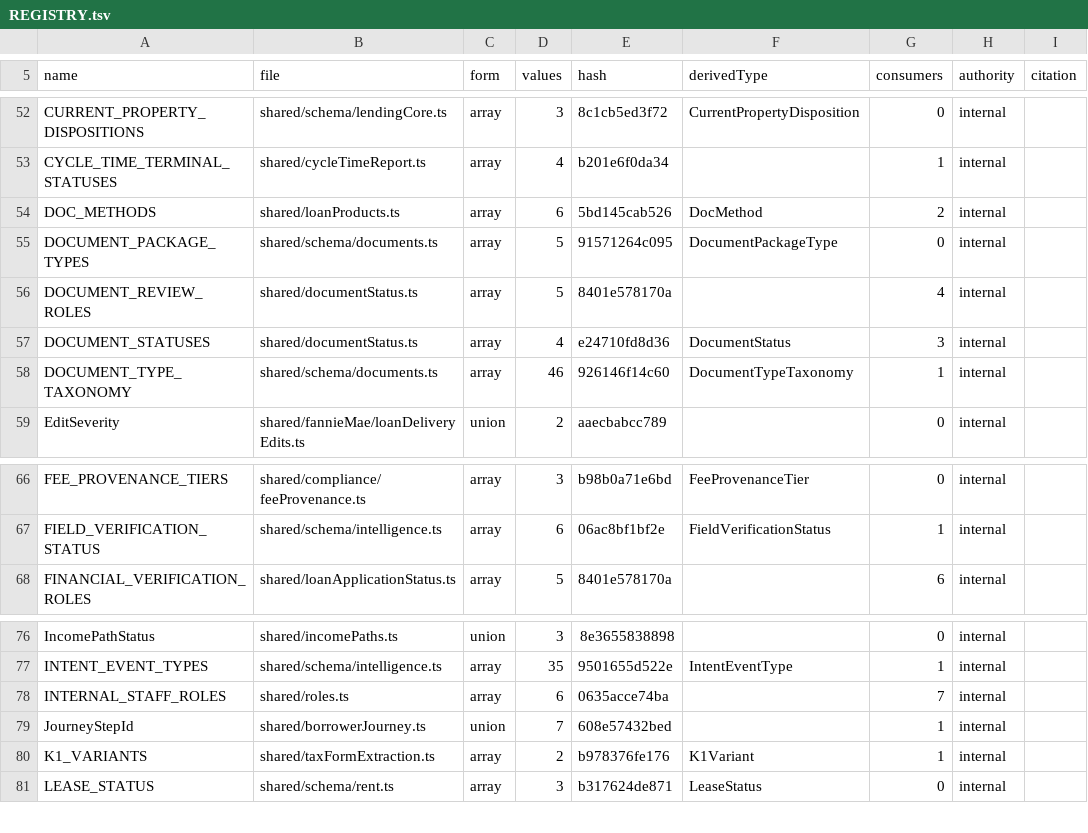
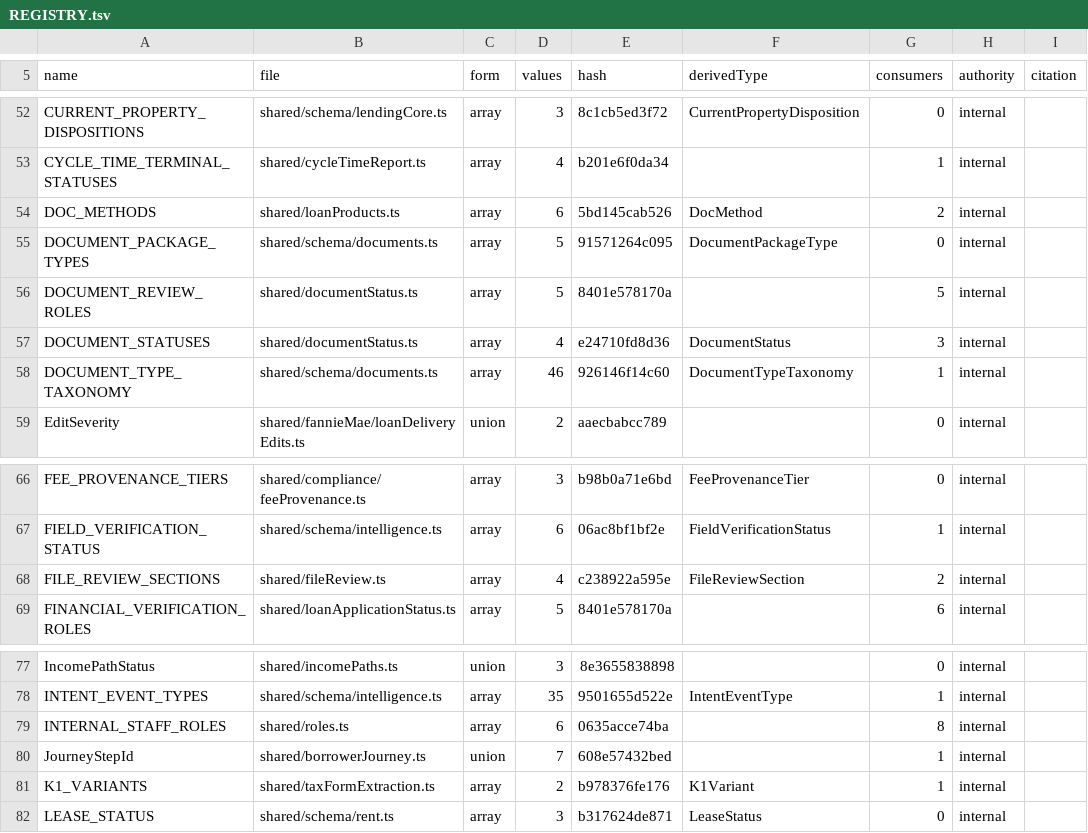
Before and after one commit to barakatammre84/Homiquity, a TSV file: shared/vocabularies/REGISTRY.tsv, drawn as a sheet; only a part is shown, gaps mark what is left out.

Commit message:
Add Core review checkpoints to the existing loan file (#750)
* docs: claim Core file review integration

* fix(deps): patch fast-uri host normalization vulnerabilities

* feat: bring Core review checkpoints into the existing loan file

* test: cover closed applications and stabilize review fingerprints

* docs: define the Core integration roadmap and rollback

* fix: handle the loading session in the file review tab

* perf: account for the scoped file review query key

* fix: use the existing shared role predicates for file review

* docs: release the Core integration work claim

* test: isolate review fixtures from concurrent application intake

* docs: link directly to the reused Core source

```diff
--- a/shared/vocabularies/REGISTRY.tsv
+++ b/shared/vocabularies/REGISTRY.tsv
@@ -55,3 +55,3 @@ DOC_METHODS	shared/loanProducts.ts	array	6	5bd145cab526	DocMethod	2	internal
 DOCUMENT_PACKAGE_TYPES	shared/schema/documents.ts	array	5	91571264c095	DocumentPackageType	0	internal	
-DOCUMENT_REVIEW_ROLES	shared/documentStatus.ts	array	5	8401e578170a		4	internal	
+DOCUMENT_REVIEW_ROLES	shared/documentStatus.ts	array	5	8401e578170a		5	internal	
 DOCUMENT_STATUSES	shared/documentStatus.ts	array	4	e24710fd8d36	DocumentStatus	3	internal	
@@ -67,2 +67,3 @@ FEE_PROVENANCE_TIERS	shared/compliance/feeProvenance.ts	array	3	b98b0a71e6bd	Fee
 FIELD_VERIFICATION_STATUS	shared/schema/intelligence.ts	array	6	06ac8bf1bf2e	FieldVerificationStatus	1	internal	
+FILE_REVIEW_SECTIONS	shared/fileReview.ts	array	4	c238922a595e	FileReviewSection	2	internal	
 FINANCIAL_VERIFICATION_ROLES	shared/loanApplicationStatus.ts	array	5	8401e578170a		6	internal	
@@ -77,3 +78,3 @@ IncomePathStatus	shared/incomePaths.ts	union	3	8e3655838898		0	internal
 INTENT_EVENT_TYPES	shared/schema/intelligence.ts	array	35	9501655d522e	IntentEventType	1	internal	
-INTERNAL_STAFF_ROLES	shared/roles.ts	array	6	0635acce74ba		7	internal	
+INTERNAL_STAFF_ROLES	shared/roles.ts	array	6	0635acce74ba		8	internal	
 JourneyStepId	shared/borrowerJourney.ts	union	7	608e57432bed		1	internal	
```
Also changed, not shown: 26 other files.
